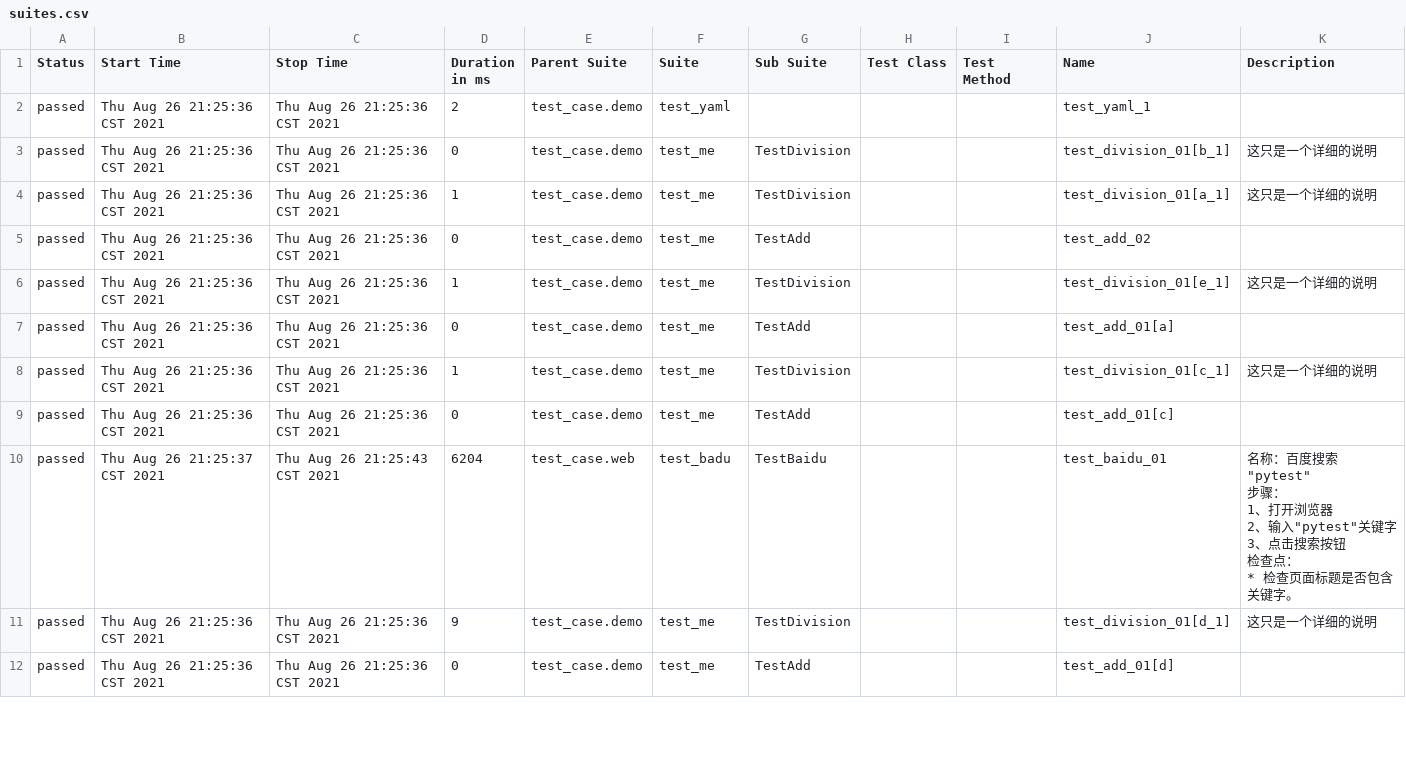
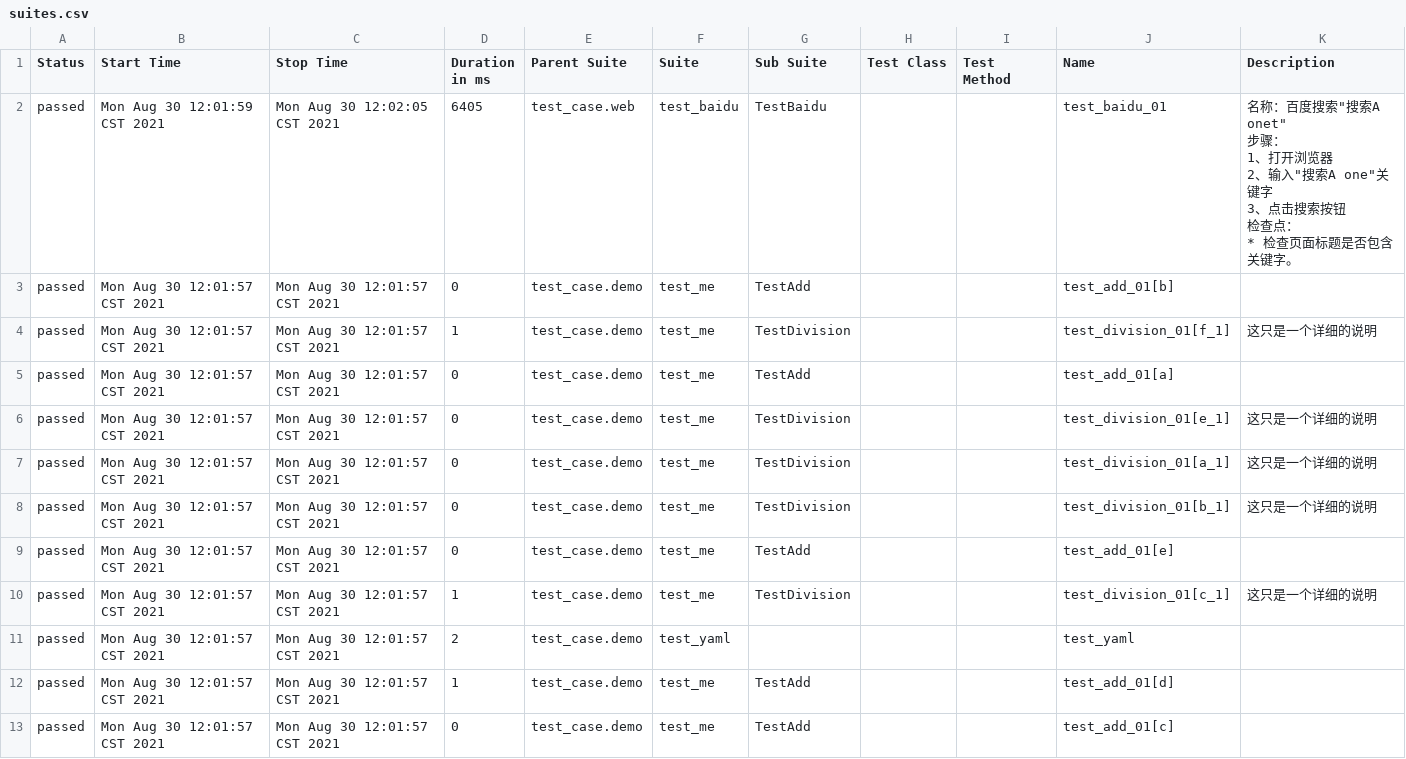
Before and after one commit to Tone-one/web_master, a CSV file: allure-report/data/suites.csv, drawn as a sheet; only a part is shown; the diff covers the shown part only.

```diff
--- a/allure-report/data/suites.csv
+++ b/allure-report/data/suites.csv
@@ -1,20 +1,21 @@
 "Status","Start Time","Stop Time","Duration in ms","Parent Suite","Suite","Sub Suite","Test Class","Test Method","Name","Description"
-"passed","Thu Aug 26 21:25:36 CST 2021","Thu Aug 26 21:25:36 CST 2021","2","test_case.demo","test_yaml","","","","test_yaml_1",""
-"passed","Thu Aug 26 21:25:36 CST 2021","Thu Aug 26 21:25:36 CST 2021","0","test_case.demo","test_me","TestDivision","","","test_division_01[b_1]","这只是一个详细的说明"
-"passed","Thu Aug 26 21:25:36 CST 2021","Thu Aug 26 21:25:36 CST 2021","1","test_case.demo","test_me","TestDivision","","","test_division_01[a_1]","这只是一个详细的说明"
-"passed","Thu Aug 26 21:25:36 CST 2021","Thu Aug 26 21:25:36 CST 2021","0","test_case.demo","test_me","TestAdd","","","test_add_02",""
-"passed","Thu Aug 26 21:25:36 CST 2021","Thu Aug 26 21:25:36 CST 2021","1","test_case.demo","test_me","TestDivision","","","test_division_01[e_1]","这只是一个详细的说明"
-"passed","Thu Aug 26 21:25:36 CST 2021","Thu Aug 26 21:25:36 CST 2021","0","test_case.demo","test_me","TestAdd","","","test_add_01[a]",""
-"passed","Thu Aug 26 21:25:36 CST 2021","Thu Aug 26 21:25:36 CST 2021","1","test_case.demo","test_me","TestDivision","","","test_division_01[c_1]","这只是一个详细的说明"
-"passed","Thu Aug 26 21:25:36 CST 2021","Thu Aug 26 21:25:36 CST 2021","0","test_case.demo","test_me","TestAdd","","","test_add_01[c]",""
-"passed","Thu Aug 26 21:25:37 CST 2021","Thu Aug 26 21:25:43 CST 2021","6204","test_case.web","test_badu","TestBaidu","","","test_baidu_01","
-        名称：百度搜索""pytest""
-        步骤：
-        1、打开浏览器
-        2、输入""pytest""关键字
-        3、点击搜索按钮
-        检查点：
-        * 检查页面标题是否包含关键字。
-        "
-"passed","Thu Aug 26 21:25:36 CST 2021","Thu Aug 26 21:25:36 CST 2021","9","test_case.demo","test_me","TestDivision","","","test_division_01[d_1]","这只是一个详细的说明"
-"passed","Thu Aug 26 21:25:36 CST 2021","Thu Aug 26 21:25:36 CST 2021","0","test_case.demo","test_me","TestAdd","","","test_add_01[d]",""
+"passed","Mon Aug 30 12:01:59 CST 2021","Mon Aug 30 12:02:05 CST 2021","6405","test_case.web","test_baidu","TestBaidu","","","test_baidu_01","
+        名称：百度搜索""搜索A onet""
+        步骤：
+        1、打开浏览器
+        2、输入""搜索A one""关键字
+        3、点击搜索按钮
+        检查点：
+        * 检查页面标题是否包含关键字。
+        "
+"passed","Mon Aug 30 12:01:57 CST 2021","Mon Aug 30 12:01:57 CST 2021","0","test_case.demo","test_me","TestAdd","","","test_add_01[b]",""
+"passed","Mon Aug 30 12:01:57 CST 2021","Mon Aug 30 12:01:57 CST 2021","1","test_case.demo","test_me","TestDivision","","","test_division_01[f_1]","这只是一个详细的说明"
+"passed","Mon Aug 30 12:01:57 CST 2021","Mon Aug 30 12:01:57 CST 2021","0","test_case.demo","test_me","TestAdd","","","test_add_01[a]",""
+"passed","Mon Aug 30 12:01:57 CST 2021","Mon Aug 30 12:01:57 CST 2021","0","test_case.demo","test_me","TestDivision","","","test_division_01[e_1]","这只是一个详细的说明"
+"passed","Mon Aug 30 12:01:57 CST 2021","Mon Aug 30 12:01:57 CST 2021","0","test_case.demo","test_me","TestDivision","","","test_division_01[a_1]","这只是一个详细的说明"
+"passed","Mon Aug 30 12:01:57 CST 2021","Mon Aug 30 12:01:57 CST 2021","0","test_case.demo","test_me","TestDivision","","","test_division_01[b_1]","这只是一个详细的说明"
+"passed","Mon Aug 30 12:01:57 CST 2021","Mon Aug 30 12:01:57 CST 2021","0","test_case.demo","test_me","TestAdd","","","test_add_01[e]",""
+"passed","Mon Aug 30 12:01:57 CST 2021","Mon Aug 30 12:01:57 CST 2021","1","test_case.demo","test_me","TestDivision","","","test_division_01[c_1]","这只是一个详细的说明"
+"passed","Mon Aug 30 12:01:57 CST 2021","Mon Aug 30 12:01:57 CST 2021","2","test_case.demo","test_yaml","","","","test_yaml",""
+"passed","Mon Aug 30 12:01:57 CST 2021","Mon Aug 30 12:01:57 CST 2021","1","test_case.demo","test_me","TestAdd","","","test_add_01[d]",""
+"passed","Mon Aug 30 12:01:57 CST 2021","Mon Aug 30 12:01:57 CST 2021","0","test_case.demo","test_me","TestAdd","","","test_add_01[c]",""
```
Also changed, not shown: 1 added row, 1 removed row and 10 edited cells elsewhere in this file, allure-report/data/behaviors.csv, 38 other files.
